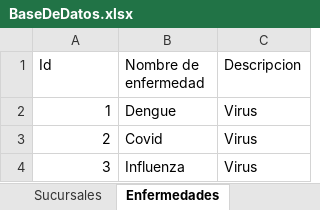
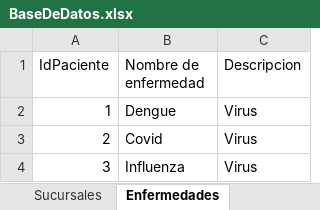
Before and after one commit to rdiazelx/Medical-App, an Excel workbook: Medical App/Uploads/BaseDeDatos.xlsx, sheet Enfermedades, drawn as a sheet; values as stored, in another font and other column widths than the file's, no borders; the diff names each change by its address in the sheet, - before the commit and + after, or states it on an @@ line.

```diff
--- a/Medical App/Uploads/BaseDeDatos.xlsx (sheet Enfermedades)
+++ b/Medical App/Uploads/BaseDeDatos.xlsx (sheet Enfermedades)
-A1: Id
+A1: IdPaciente
```
Also changed, not shown: sheet Medicos, sheet Medicamentos, 6 other files.
